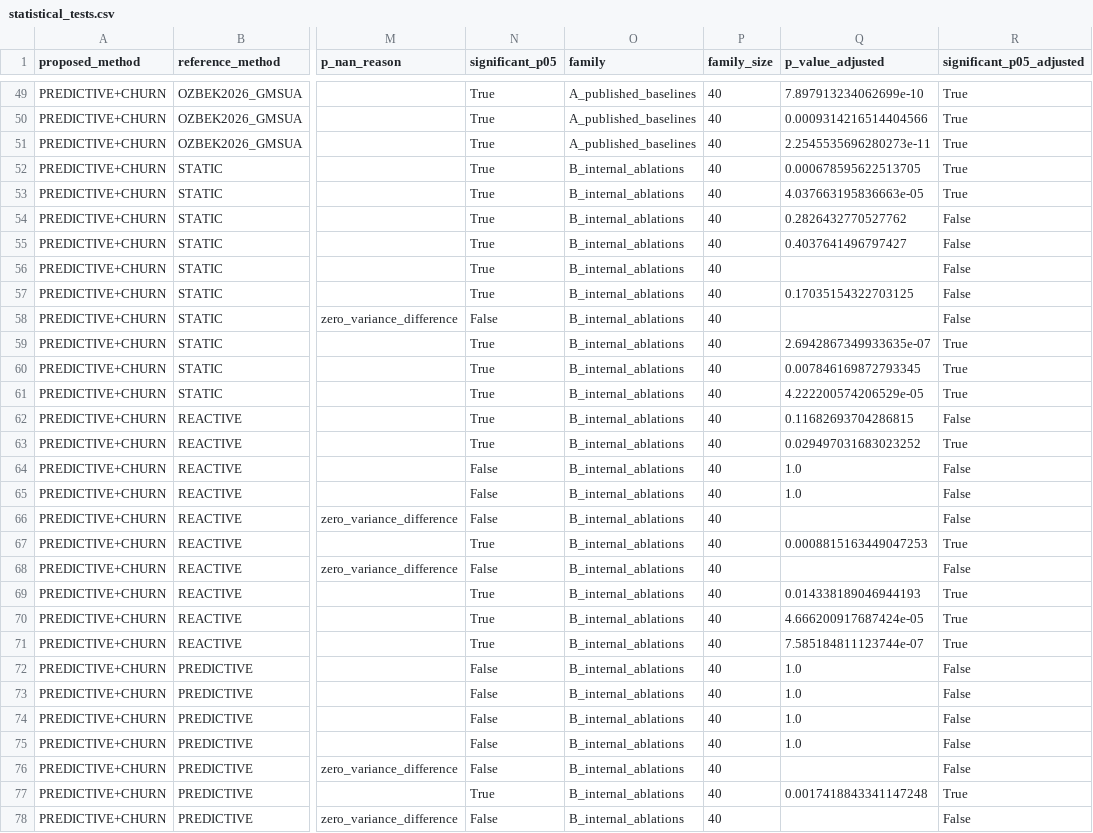
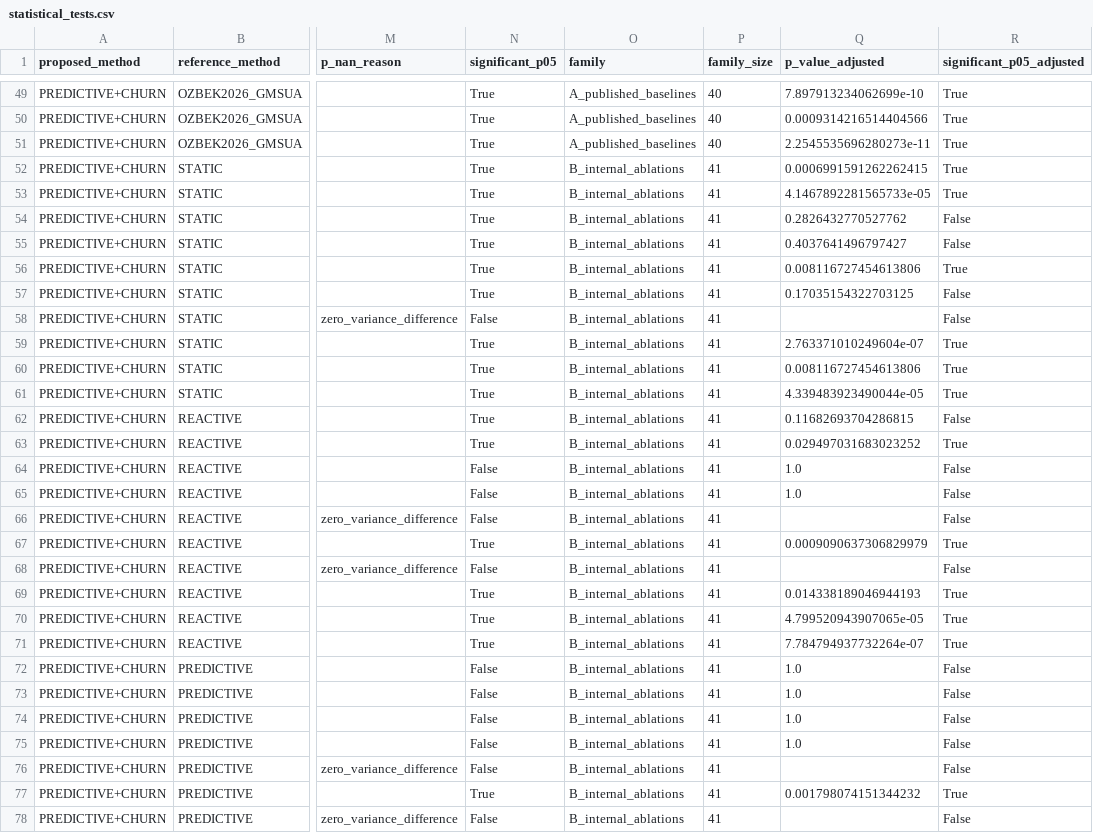
Before and after one commit to RaoneKS/predictive-churn-aware-cfisac, a CSV file: results/published_baseline_comparison_20261015_005938/statistical_tests.csv, drawn as a sheet; only a part is shown, gaps mark what is left out; the diff covers the shown part only; the diff names each change by its address in the sheet, - before the commit and + after, or states it on an @@ line.

Commit message:
Correct CFISAC statistical audit and QoS analysis

```diff
--- a/results/published_baseline_comparison_20261015_005938/statistical_tests.csv
+++ b/results/published_baseline_comparison_20261015_005938/statistical_tests.csv
-P52:P78 (family_size): 40
+P52:P78 (family_size): 41
-Q52 (p_value_adjusted): 0.000678595622513705
+Q52 (p_value_adjusted): 0.0006991591262262415
-Q53 (p_value_adjusted): 4.037663195836663e-05
+Q53 (p_value_adjusted): 4.1467892281565733e-05
-Q56 (p_value_adjusted): (empty)
+Q56 (p_value_adjusted): 0.008116727454613806
-R56 (significant_p05_adjusted): False
+R56 (significant_p05_adjusted): True
-Q59 (p_value_adjusted): 2.6942867349933635e-07
+Q59 (p_value_adjusted): 2.763371010249604e-07
-Q60 (p_value_adjusted): 0.007846169872793345
+Q60 (p_value_adjusted): 0.008116727454613806
-Q61 (p_value_adjusted): 4.222200574206529e-05
+Q61 (p_value_adjusted): 4.339483923490044e-05
-Q67 (p_value_adjusted): 0.0008815163449047253
+Q67 (p_value_adjusted): 0.0009090637306829979
-Q70 (p_value_adjusted): 4.666200917687424e-05
+Q70 (p_value_adjusted): 4.799520943907065e-05
-Q71 (p_value_adjusted): 7.585184811123744e-07
+Q71 (p_value_adjusted): 7.784794937732264e-07
-Q77 (p_value_adjusted): 0.0017418843341147248
+Q77 (p_value_adjusted): 0.001798074151344232
```
Also changed, not shown: 26 edited cells elsewhere in this file, 3 other files.
